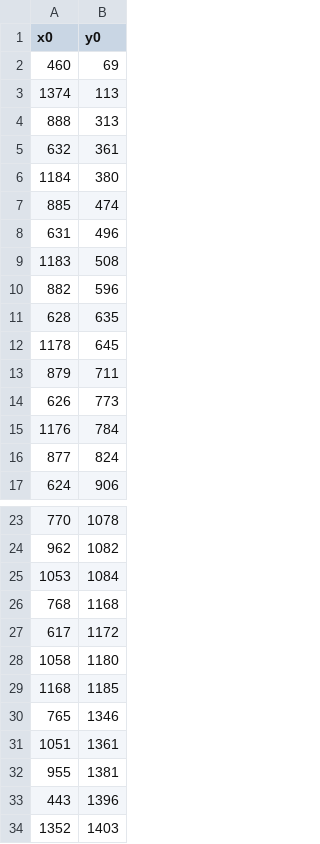
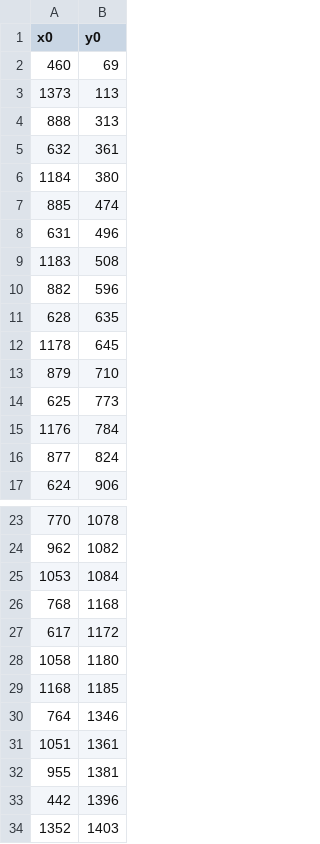
Before and after one commit to davidsaurus/Physics-192-Lab, a CSV file: 1_Stereometry/detections/7.csv, drawn as a sheet; only a part is shown, gaps mark what is left out.

```diff
--- a/1_Stereometry/detections/7.csv
+++ b/1_Stereometry/detections/7.csv
@@ -2,3 +2,3 @@ x0,y0
 460,69
-1374,113
+1373,113
 888,313
@@ -12,4 +12,4 @@ x0,y0
 1178,645
-879,711
-626,773
+879,710
+625,773
 1176,784
@@ -29,6 +29,6 @@ x0,y0
 1168,1185
-765,1346
+764,1346
 1051,1361
 955,1381
-443,1396
+442,1396
 1352,1403
```
Also changed, not shown: 1_Stereometry/detections/5.csv, 1_Stereometry/detections/6.csv, 29 other files.
